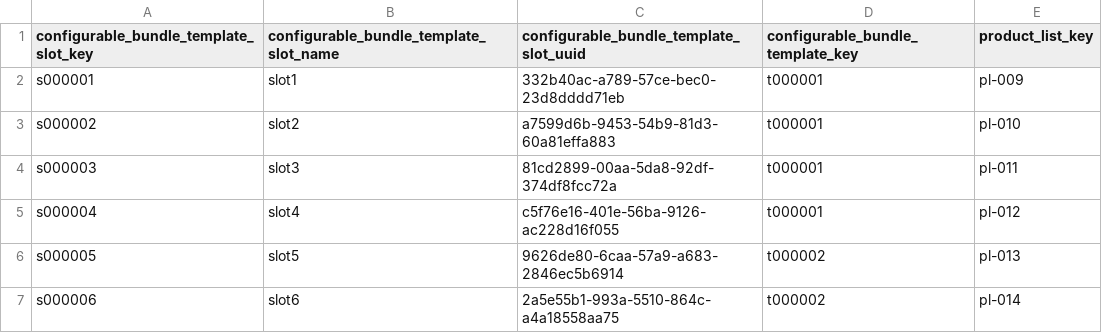
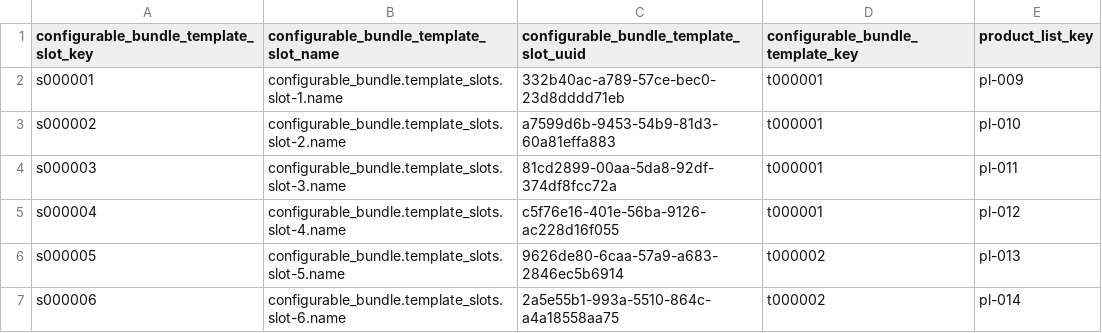
Before and after one commit to spryker/configurable-bundle-data-import, a CSV file: data/import/configurable_bundle_template_slot.csv, drawn as a sheet.

Commit message:
PS-10714 Updated demo data, fixed slots table

```diff
--- a/data/import/configurable_bundle_template_slot.csv
+++ b/data/import/configurable_bundle_template_slot.csv
@@ -1,7 +1,7 @@
 configurable_bundle_template_slot_key,configurable_bundle_template_slot_name,configurable_bundle_template_slot_uuid,configurable_bundle_template_key,product_list_key
-s000001,slot1,332b40ac-a789-57ce-bec0-23d8dddd71eb,t000001,pl-009
-s000002,slot2,a7599d6b-9453-54b9-81d3-60a81effa883,t000001,pl-010
-s000003,slot3,81cd2899-00aa-5da8-92df-374df8fcc72a,t000001,pl-011
-s000004,slot4,c5f76e16-401e-56ba-9126-ac228d16f055,t000001,pl-012
-s000005,slot5,9626de80-6caa-57a9-a683-2846ec5b6914,t000002,pl-013
-s000006,slot6,2a5e55b1-993a-5510-864c-a4a18558aa75,t000002,pl-014
+s000001,configurable_bundle.template_slots.slot-1.name,332b40ac-a789-57ce-bec0-23d8dddd71eb,t000001,pl-009
+s000002,configurable_bundle.template_slots.slot-2.name,a7599d6b-9453-54b9-81d3-60a81effa883,t000001,pl-010
+s000003,configurable_bundle.template_slots.slot-3.name,81cd2899-00aa-5da8-92df-374df8fcc72a,t000001,pl-011
+s000004,configurable_bundle.template_slots.slot-4.name,c5f76e16-401e-56ba-9126-ac228d16f055,t000001,pl-012
+s000005,configurable_bundle.template_slots.slot-5.name,9626de80-6caa-57a9-a683-2846ec5b6914,t000002,pl-013
+s000006,configurable_bundle.template_slots.slot-6.name,2a5e55b1-993a-5510-864c-a4a18558aa75,t000002,pl-014
```
Also changed, not shown: data/import/configurable_bundle_template.csv.
